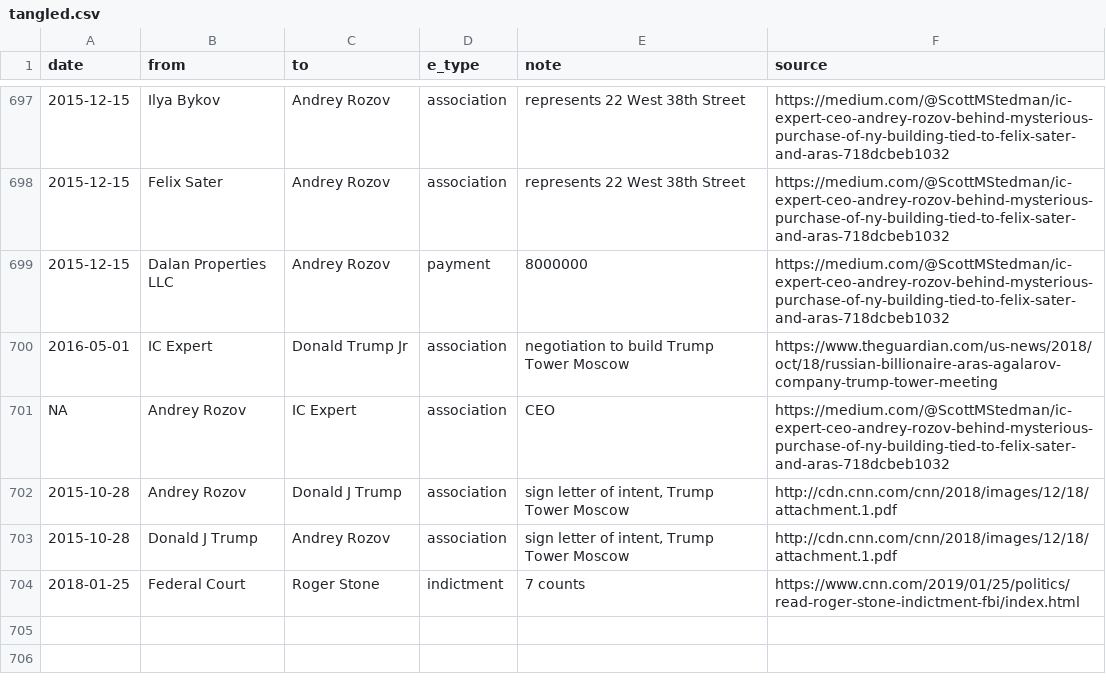
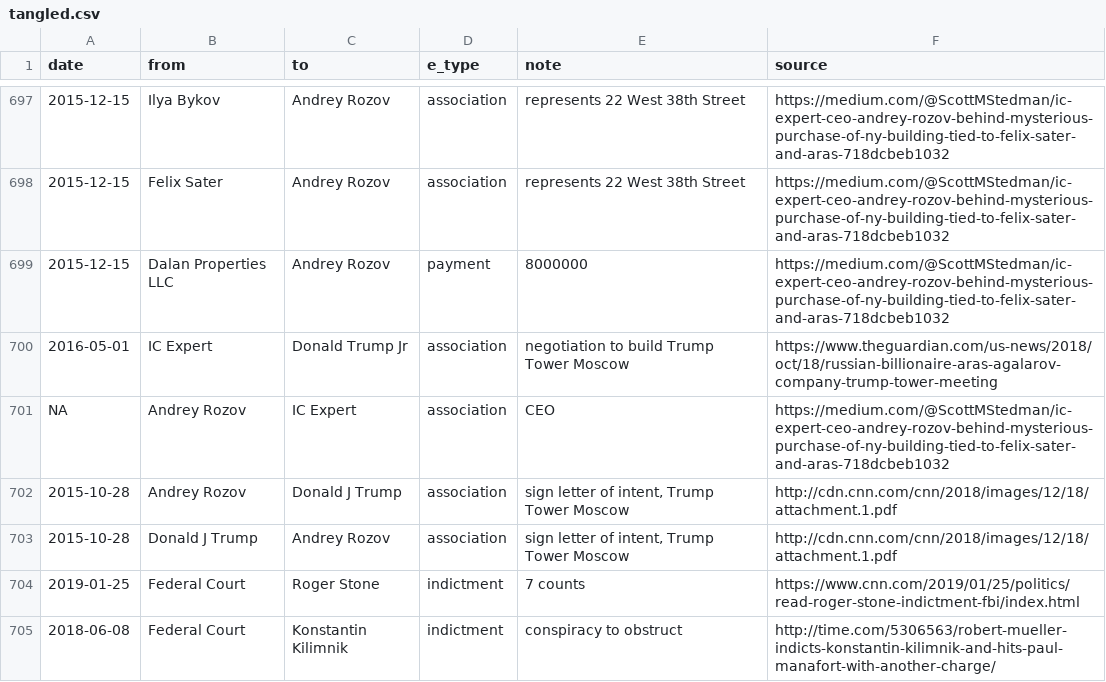
Before and after one commit to schnee/tangled, a CSV file: data/tangled.csv, drawn as a sheet; only a part is shown, gaps mark what is left out.

```diff
--- a/data/tangled.csv
+++ b/data/tangled.csv
@@ -703,2 +703,3 @@ NA,Andrey Rozov,IC Expert,association,CEO,https://medium.com/@ScottMStedman/ic-e
 2015-10-28,Donald J Trump,Andrey Rozov,association,"sign letter of intent, Trump Tower Moscow",http://cdn.cnn.com/cnn/2018/images/12/18/attachment.1.pdf
-2018-01-25,Federal Court,Roger Stone,indictment,7 counts,https://www.cnn.com/2019/01/25/politics/read-roger-stone-indictment-fbi/index.html
+2019-01-25,Federal Court,Roger Stone,indictment,7 counts,https://www.cnn.com/2019/01/25/politics/read-roger-stone-indictment-fbi/index.html
+2018-06-08,Federal Court,Konstantin Kilimnik,indictment,conspiracy to obstruct,http://time.com/5306563/robert-mueller-indicts-konstantin-kilimnik-and-hits-paul-manafort-with-another-charge/
```
Also changed, not shown: 4 other files.
